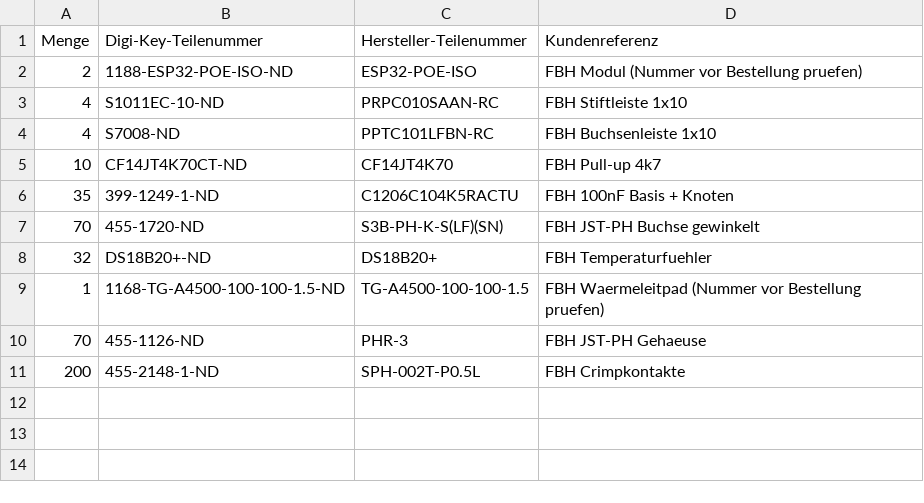
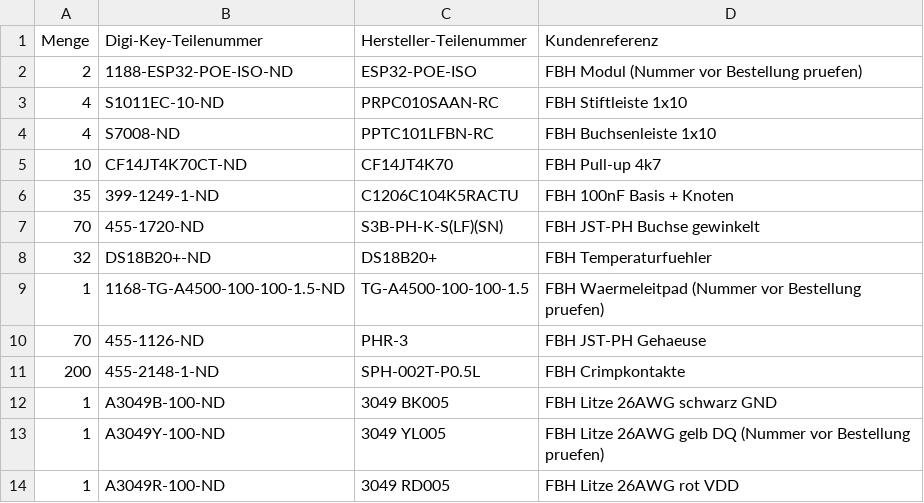
Before and after one commit to thomasblankschein/fbh-monitor, a CSV file: bestellung/digikey_warenkorb.csv, drawn as a sheet.

```diff
--- a/bestellung/digikey_warenkorb.csv
+++ b/bestellung/digikey_warenkorb.csv
@@ -11 +11,4 @@ Menge,Digi-Key-Teilenummer,Hersteller-Teilenummer,Kundenreferenz
 200,455-2148-1-ND,SPH-002T-P0.5L,FBH Crimpkontakte
+1,A3049B-100-ND,3049 BK005,FBH Litze 26AWG schwarz GND
+1,A3049Y-100-ND,3049 YL005,FBH Litze 26AWG gelb DQ (Nummer vor Bestellung pruefen)
+1,A3049R-100-ND,3049 RD005,FBH Litze 26AWG rot VDD
```
Also changed, not shown: 1 other file.
